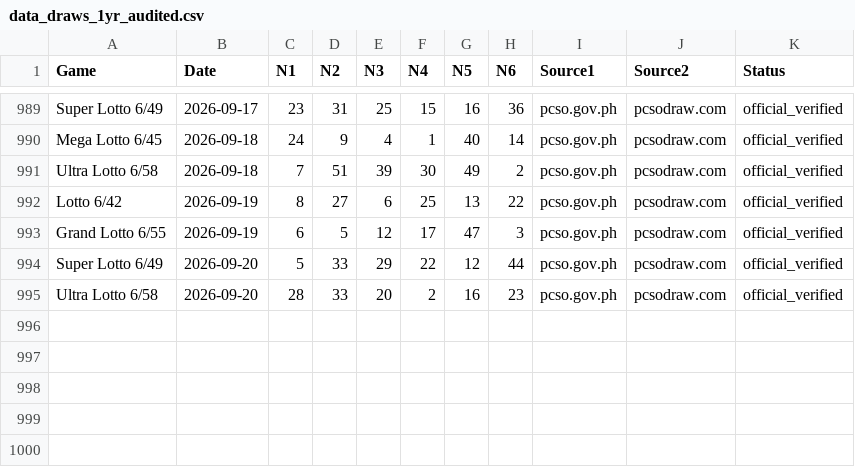
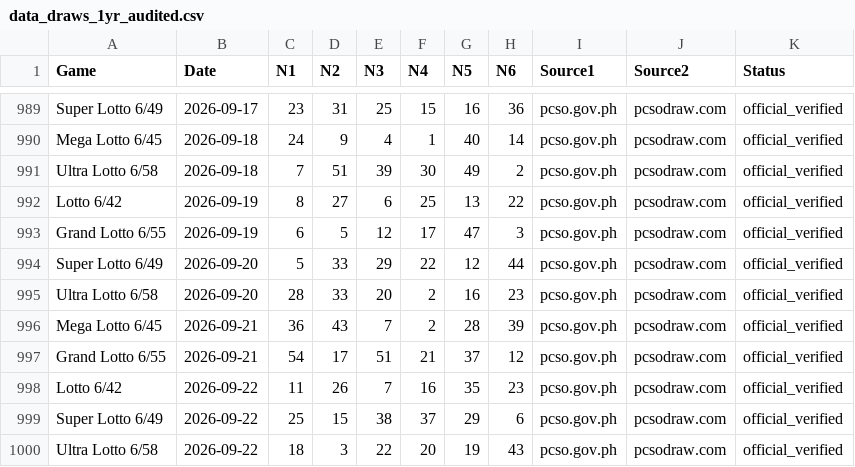
Before and after one commit to lantisprime/structure-discovery-lab, a CSV file: datasets/pcso-lotto/data_draws_1yr_audited.csv, drawn as a sheet; only a part is shown, gaps mark what is left out; the diff names each change by its address in the sheet, - before the commit and + after, or states it on an @@ line.

```diff
--- a/datasets/pcso-lotto/data_draws_1yr_audited.csv
+++ b/datasets/pcso-lotto/data_draws_1yr_audited.csv
+row 996: Mega Lotto 6/45 | 2026-09-21 | 36 | 43 | 7 | 2 | 28 | 39 | pcso.gov.ph | pcsodraw.com | official_verified
+row 997: Grand Lotto 6/55 | 2026-09-21 | 54 | 17 | 51 | 21 | 37 | 12 | pcso.gov.ph | pcsodraw.com | official_verified
+row 998: Lotto 6/42 | 2026-09-22 | 11 | 26 | 7 | 16 | 35 | 23 | pcso.gov.ph | pcsodraw.com | official_verified
+row 999: Super Lotto 6/49 | 2026-09-22 | 25 | 15 | 38 | 37 | 29 | 6 | pcso.gov.ph | pcsodraw.com | official_verified
+row 1000: Ultra Lotto 6/58 | 2026-09-22 | 18 | 3 | 22 | 20 | 19 | 43 | pcso.gov.ph | pcsodraw.com | official_verified
```
Also changed, not shown: datasets/pcso-lotto/data_astro_geomagnetic.csv, datasets/pcso-lotto/data_draws.csv, 18 other files.
